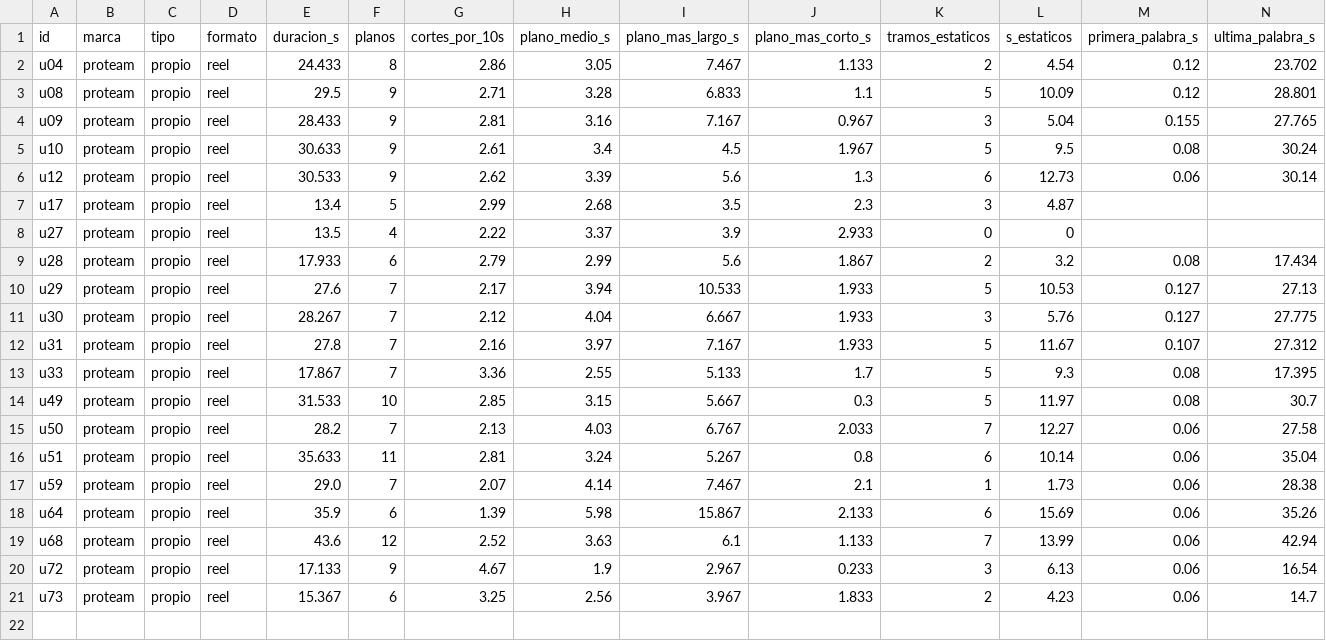
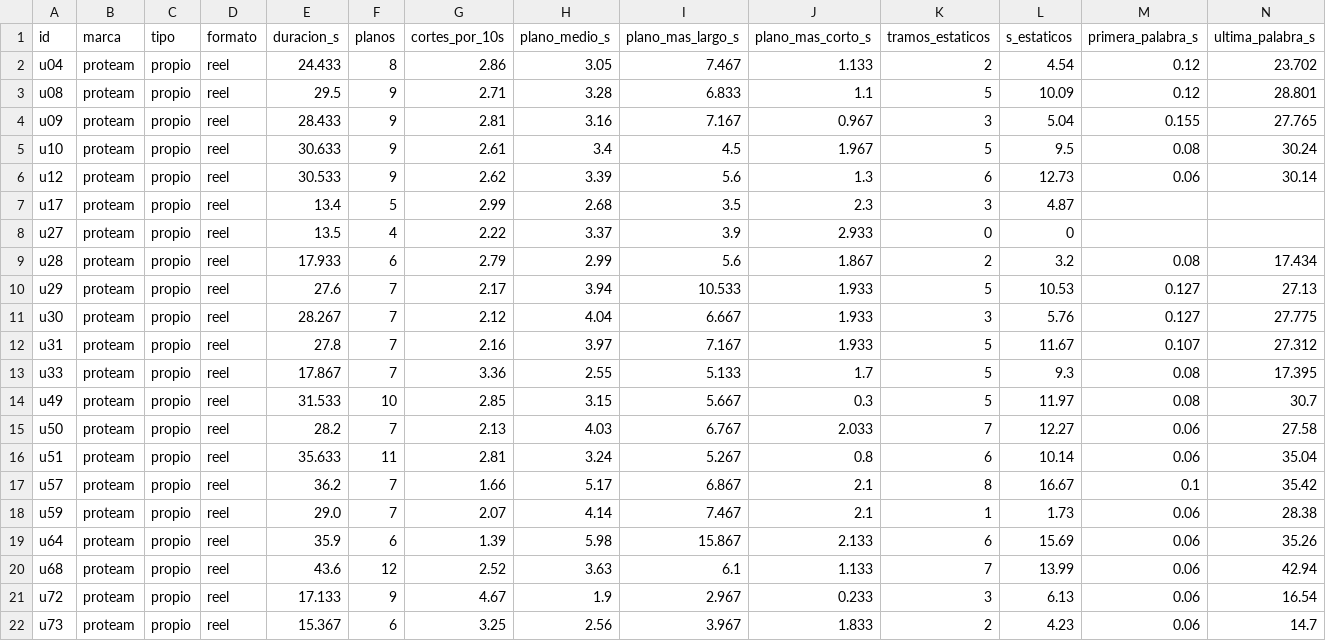
Before and after one commit to biellopez77-png/proteam.instagram, a CSV file: intel/aprendizaje/CARACTERISTICAS.csv, drawn as a sheet; only a part is shown; rows hold the shown columns only; the diff names each change by its address in the sheet, - before the commit and + after, or states it on an @@ line.

```diff
--- a/intel/aprendizaje/CARACTERISTICAS.csv
+++ b/intel/aprendizaje/CARACTERISTICAS.csv
+row 17: u57 | proteam | propio | reel | 36.2 | 7 | 1.66 | 5.17 | 6.867 | 2.1 | 8 | 16.67 | 0.1 | 35.42
```
Also changed, not shown: banco/INVENTARIO.csv, intel/INDEX.csv, 54 other files.
